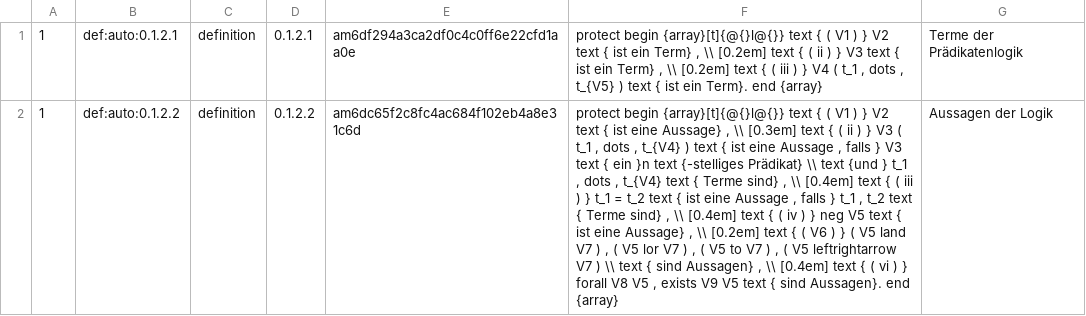
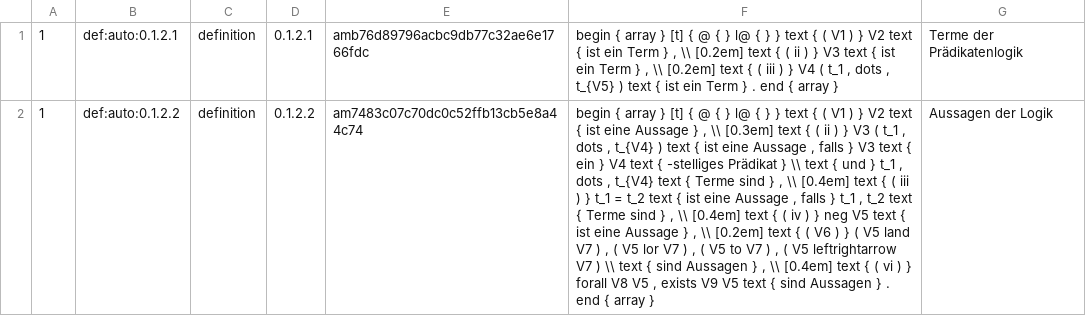
Before and after one commit to Losbarthos/Die-Grundlagen-der-Mathematik, a TSV file: registry/_B01.registry.tsv, drawn as a sheet; the diff names each change by its address in the sheet, - before the commit and + after, or states it on an @@ line.

```diff
--- a/registry/_B01.registry.tsv
+++ b/registry/_B01.registry.tsv
-E1: am6df294a3ca2df0c4c0ff6e22cfd1aa0e
+E1: amb76d89796acbc9db77c32ae6e1766fdc
-F1: protect begin {array}[t]{@{}l@{}} text { ( V1 ) } V2 text { ist ein Term} , \\ [0.2em] text { ( ii ) } V3 text { ist ein Term} , \\ [0.2em] text { ( iii ) } V4 ( t_1 , dots , t_{V5} ) text { ist ein Term}. end {array}
+F1: begin { array } [t] { @ { } l@ { } } text { ( V1 ) } V2 text { ist ein Term } , \\ [0.2em] text { ( ii ) } V3 text { ist ein Term } , \\ [0.2em] text { ( iii ) } V4 ( t_1 , dots , t_{V5} ) text { ist ein Term } . end { array }
-E2: am6dc65f2c8fc4ac684f102eb4a8e31c6d
+E2: am7483c07c70dc0c52ffb13cb5e8a44c74
-F2: protect begin {array}[t]{@{}l@{}} text { ( V1 ) } V2 text { ist eine Aussage} , \\ [0.3em] text { ( ii ) } V3 ( t_1 , dots , t_{V4} ) text { ist eine Aussage , falls } V3 text { ein }n text {-stelliges Prädikat} \\ text {und } t_1 , dots , t_{V4} text { Terme sind} , \\ [0.4em] text { ( iii ) } t_1 = t_2 text { ist eine Aussage , falls } t_1 , t_2 text { Terme sind} , \\ [0.4em] text { ( iv ) } neg V5 text { ist eine Aussage} , \\ [0.2em] text { ( V6 ) } ( V5 land V7 ) , ( V5 lor V7 ) , ( V5 to V7 ) , ( V5 leftrightarrow V7 ) \\ text { sind Aussagen} , \\ [0.4em] text { ( vi ) } forall V8 V5 , exists V9 V5 text { sind Aussagen}. end {array}
+F2: begin { array } [t] { @ { } l@ { } } text { ( V1 ) } V2 text { ist eine Aussage } , \\ [0.3em] text { ( ii ) } V3 ( t_1 , dots , t_{V4} ) text { ist eine Aussage , falls } V3 text { ein } V4 text { -stelliges Prädikat } \\ text { und } t_1 , dots , t_{V4} text { Terme sind } , \\ [0.4em] text { ( iii ) } t_1 = t_2 text { ist eine Aussage , falls } t_1 , t_2 text { Terme sind } , \\ [0.4em] text { ( iv ) } neg V5 text { ist eine Aussage } , \\ [0.2em] text { ( V6 ) } ( V5 land V7 ) , ( V5 lor V7 ) , ( V5 to V7 ) , ( V5 leftrightarrow V7 ) \\ text { sind Aussagen } , \\ [0.4em] text { ( vi ) } forall V8 V5 , exists V9 V5 text { sind Aussagen } . end { array }
```
Also changed, not shown: registry/_B02.registry.tsv, registry/_B03.registry.tsv, 5 other files.
